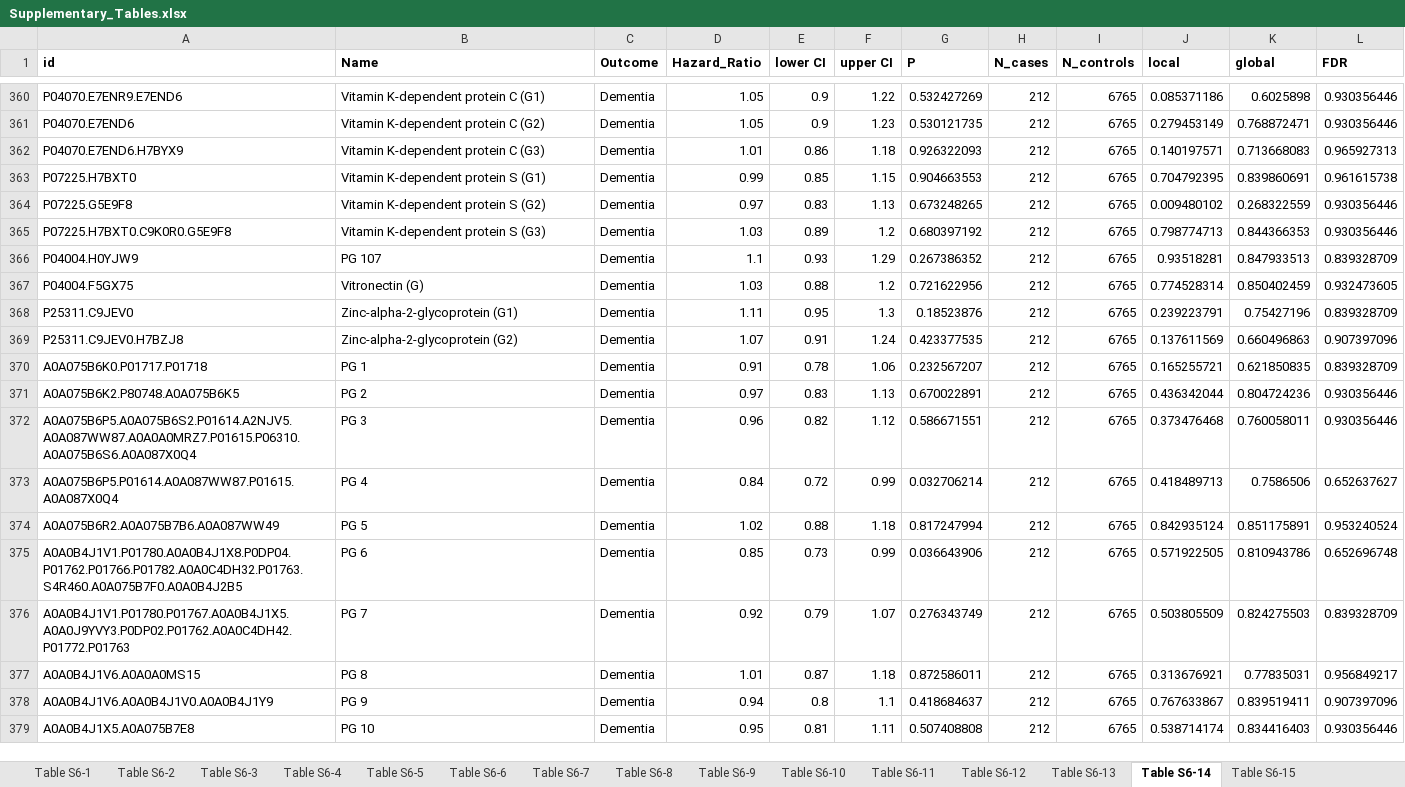
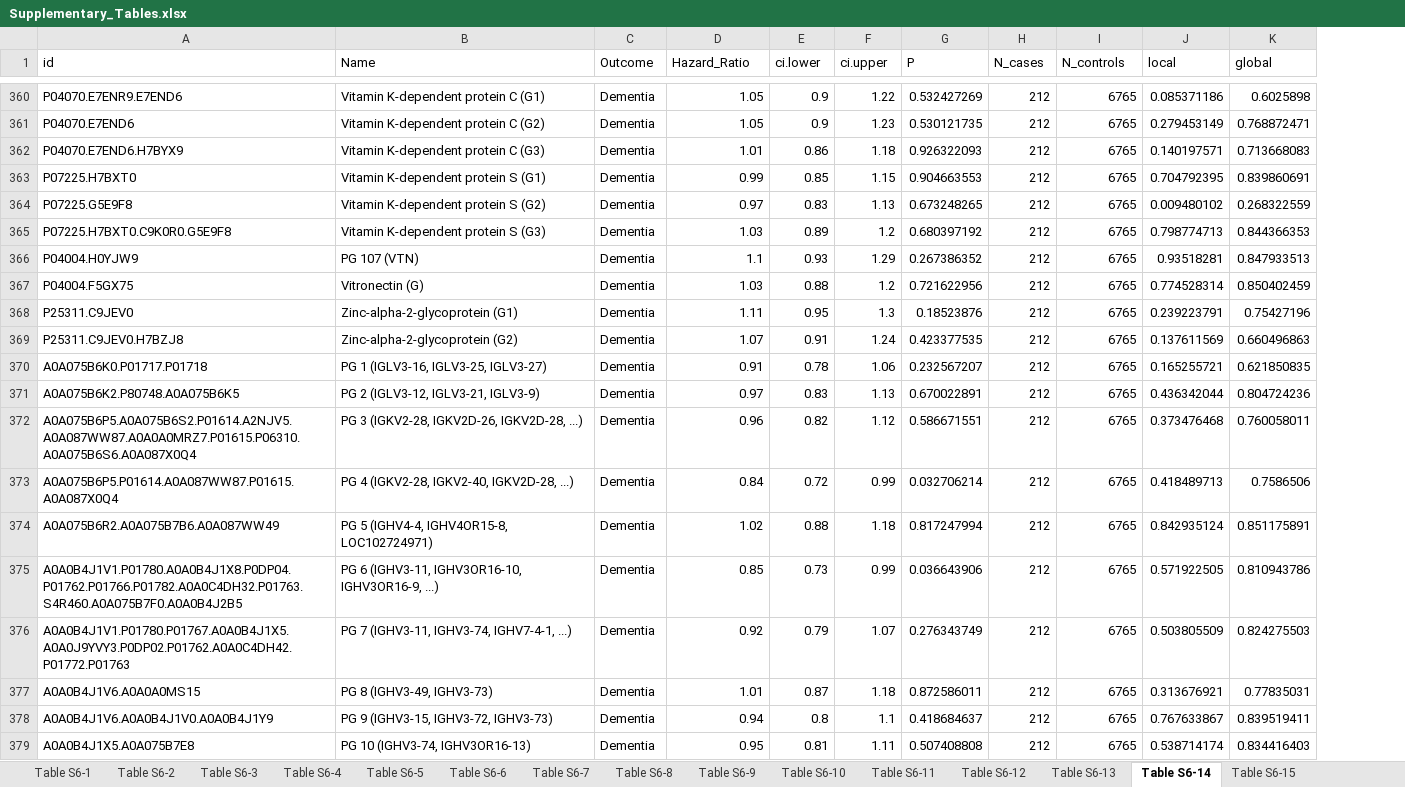
Before and after one commit to HM-Smith/s2171326_SupplementryMaterial, an Excel workbook: Chapter_6/Supplementary_Tables.xlsx, sheet Table S6-14, drawn as a sheet; only a part is shown, gaps mark what is left out; values as stored, in another font and other column widths than the file's, no borders; charts and pictures not drawn; the diff covers the shown part only; the diff names each change by its address in the sheet, - before the commit and + after, or states it on an @@ line.

```diff
--- a/Chapter_6/Supplementary_Tables.xlsx (sheet Table S6-14)
+++ b/Chapter_6/Supplementary_Tables.xlsx (sheet Table S6-14)
-column L (FDR), rows 360-379: 0.930356446 | 0.930356446 | 0.965927313 | 0.961615738 | 0.930356446 | 0.930356446 | 0.839328709 | 0.932473605 | 0.839328709 | 0.907397096 | 0.839328709 | 0.930356446 | 0.930356446 | 0.652637627 | 0.953240524 | 0.652696748 | 0.839328709 | 0.956849217 | 0.907397096 | 0.930356446
-A1:K1 bold: on
+A1:K1 bold: off
-E1: lower CI
+E1: ci.lower
-F1: upper CI
+F1: ci.upper
-B366 (Name): PG 107
+B366 (Name): PG 107 (VTN)
-B370 (Name): PG 1
+B370 (Name): PG 1 (IGLV3-16, IGLV3-25, IGLV3-27)
-B371 (Name): PG 2
+B371 (Name): PG 2 (IGLV3-12, IGLV3-21, IGLV3-9)
-B372 (Name): PG 3
+B372 (Name): PG 3 (IGKV2-28, IGKV2D-26, IGKV2D-28, ...)
-B373 (Name): PG 4
+B373 (Name): PG 4 (IGKV2-28, IGKV2-40, IGKV2D-28, ...)
-B374 (Name): PG 5
+B374 (Name): PG 5 (IGHV4-4, IGHV4OR15-8, LOC102724971)
-B375 (Name): PG 6
+B375 (Name): PG 6 (IGHV3-11, IGHV3OR16-10, IGHV3OR16-9, ...)
-B376 (Name): PG 7
+B376 (Name): PG 7 (IGHV3-11, IGHV3-74, IGHV7-4-1, ...)
-B377 (Name): PG 8
+B377 (Name): PG 8 (IGHV3-49, IGHV3-73)
-B378 (Name): PG 9
+B378 (Name): PG 9 (IGHV3-15, IGHV3-72, IGHV3-73)
-B379 (Name): PG 10
+B379 (Name): PG 10 (IGHV3-74, IGHV3OR16-13)
```
Also changed, not shown: 96 edited cells elsewhere in this sheet, sheet Table S6-10, sheet Table S6-3, sheet Table S6-4, sheet Table S6-15, sheet Table S6-13, charts or pictures, 1 other file.
